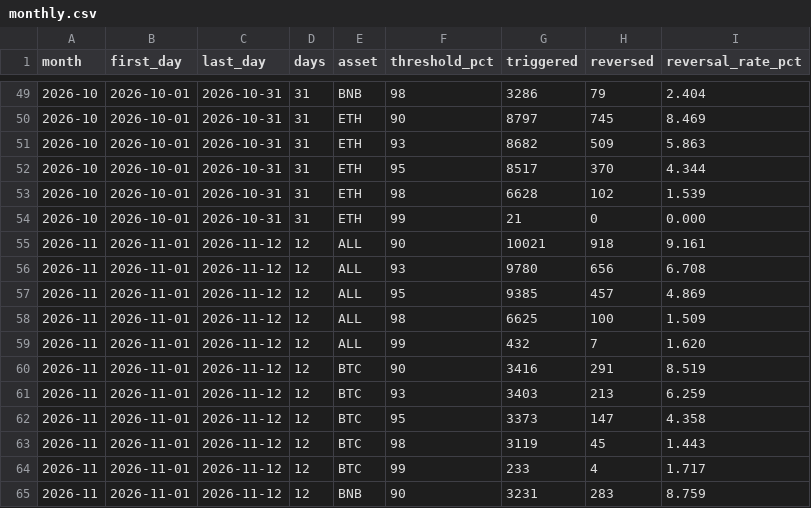
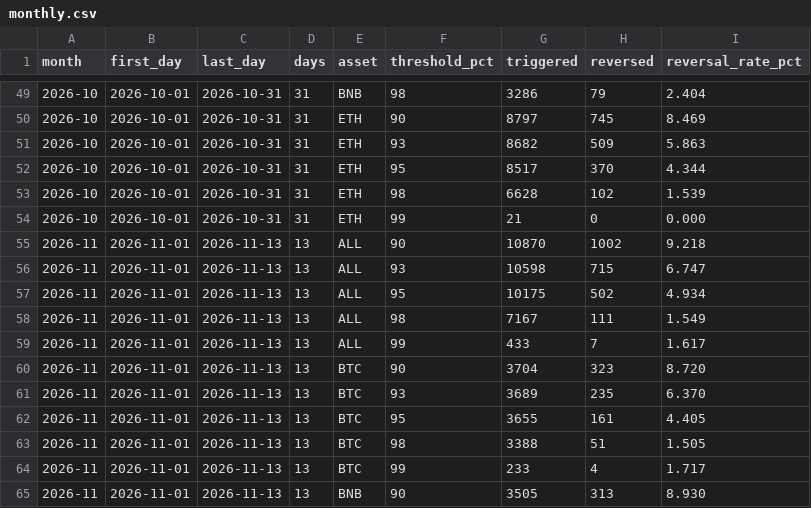
Before and after one commit to outcometick/predict-fun-reversal-stats, a CSV file: results/monthly.csv, drawn as a sheet; only a part is shown, gaps mark what is left out; the diff covers the shown part only.

```diff
--- a/results/monthly.csv
+++ b/results/monthly.csv
@@ -54,12 +54,12 @@ month,first_day,last_day,days,asset,threshold_pct,triggered,reversed,reversal_ra
 2026-10,2026-10-01,2026-10-31,31,ETH,99,21,0,0.000
-2026-11,2026-11-01,2026-11-12,12,ALL,90,10021,918,9.161
-2026-11,2026-11-01,2026-11-12,12,ALL,93,9780,656,6.708
-2026-11,2026-11-01,2026-11-12,12,ALL,95,9385,457,4.869
-2026-11,2026-11-01,2026-11-12,12,ALL,98,6625,100,1.509
-2026-11,2026-11-01,2026-11-12,12,ALL,99,432,7,1.620
-2026-11,2026-11-01,2026-11-12,12,BTC,90,3416,291,8.519
-2026-11,2026-11-01,2026-11-12,12,BTC,93,3403,213,6.259
-2026-11,2026-11-01,2026-11-12,12,BTC,95,3373,147,4.358
-2026-11,2026-11-01,2026-11-12,12,BTC,98,3119,45,1.443
-2026-11,2026-11-01,2026-11-12,12,BTC,99,233,4,1.717
-2026-11,2026-11-01,2026-11-12,12,BNB,90,3231,283,8.759
+2026-11,2026-11-01,2026-11-13,13,ALL,90,10870,1002,9.218
+2026-11,2026-11-01,2026-11-13,13,ALL,93,10598,715,6.747
+2026-11,2026-11-01,2026-11-13,13,ALL,95,10175,502,4.934
+2026-11,2026-11-01,2026-11-13,13,ALL,98,7167,111,1.549
+2026-11,2026-11-01,2026-11-13,13,ALL,99,433,7,1.617
+2026-11,2026-11-01,2026-11-13,13,BTC,90,3704,323,8.720
+2026-11,2026-11-01,2026-11-13,13,BTC,93,3689,235,6.370
+2026-11,2026-11-01,2026-11-13,13,BTC,95,3655,161,4.405
+2026-11,2026-11-01,2026-11-13,13,BTC,98,3388,51,1.505
+2026-11,2026-11-01,2026-11-13,13,BTC,99,233,4,1.717
+2026-11,2026-11-01,2026-11-13,13,BNB,90,3505,313,8.930
```
Also changed, not shown: 40 edited cells elsewhere in this file, results/by_hour_utc.csv, results/by_seconds_to_close.csv, 12 other files.
